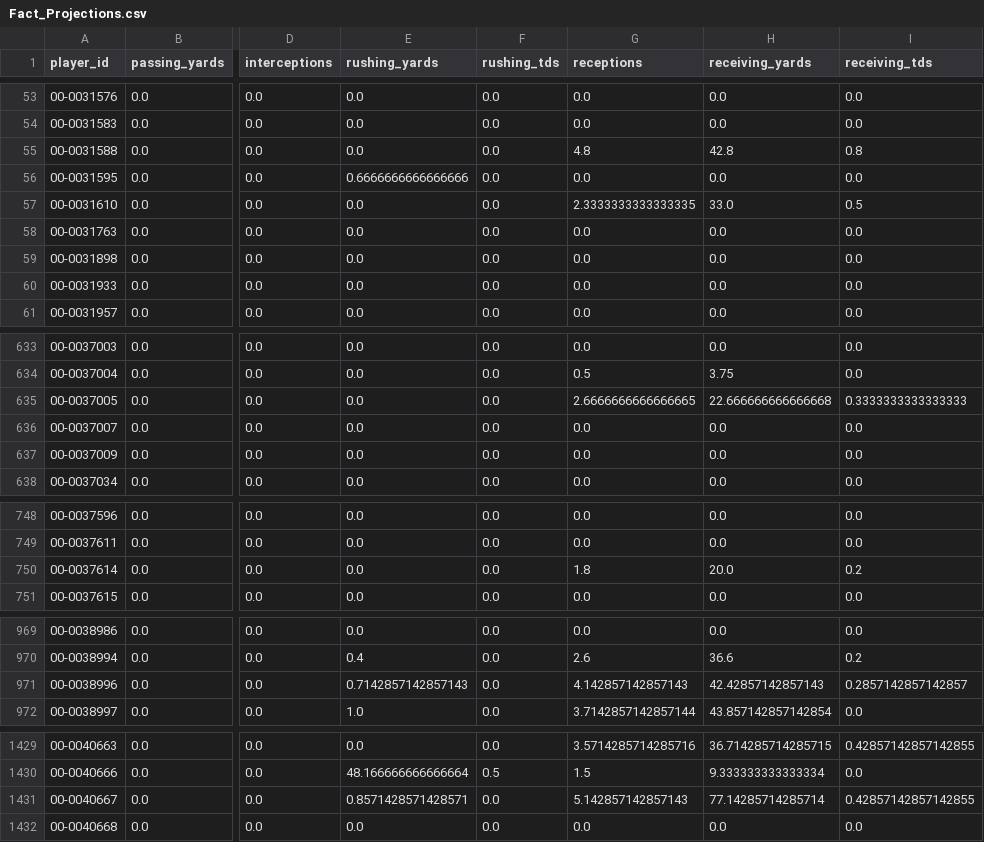
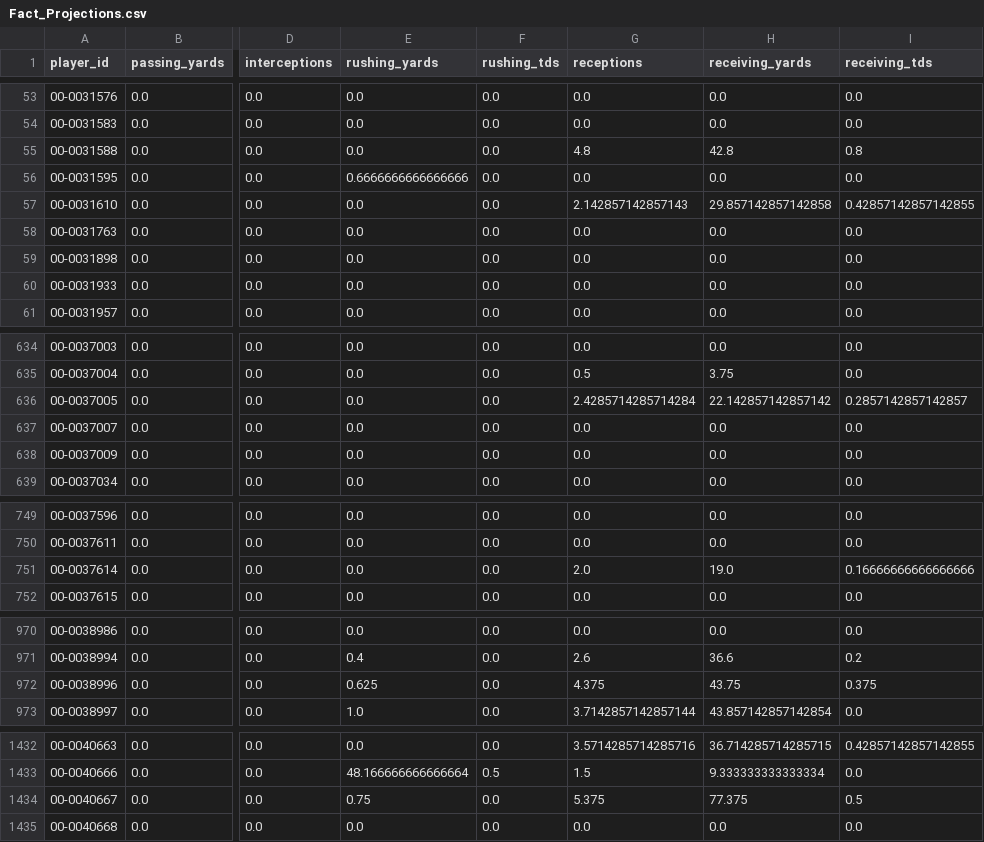
Before and after one commit to jacobbrooksbox15/NFL_STATS_DATA, a CSV file: data/Fact_Projections.csv, drawn as a sheet; only a part is shown, gaps mark what is left out; addresses are those after the commit; the diff covers the shown part only; the diff names each change by its address in the sheet, - before the commit and + after, or states it on an @@ line.

```diff
--- a/data/Fact_Projections.csv
+++ b/data/Fact_Projections.csv
-G57 (receptions): 2.3333333333333335
+G57 (receptions): 2.142857142857143
-H57 (receiving_yards): 33.0
+H57 (receiving_yards): 29.857142857142858
-I57 (receiving_tds): 0.5
+I57 (receiving_tds): 0.42857142857142855
-G636 (receptions): 2.6666666666666665
+G636 (receptions): 2.4285714285714284
-H636 (receiving_yards): 22.666666666666668
+H636 (receiving_yards): 22.142857142857142
-I636 (receiving_tds): 0.3333333333333333
+I636 (receiving_tds): 0.2857142857142857
-G751 (receptions): 1.8
+G751 (receptions): 2.0
-H751 (receiving_yards): 20.0
+H751 (receiving_yards): 19.0
-I751 (receiving_tds): 0.2
+I751 (receiving_tds): 0.16666666666666666
-E972 (rushing_yards): 0.7142857142857143
+E972 (rushing_yards): 0.625
-G972 (receptions): 4.142857142857143
+G972 (receptions): 4.375
-H972 (receiving_yards): 42.42857142857143
+H972 (receiving_yards): 43.75
-I972 (receiving_tds): 0.2857142857142857
+I972 (receiving_tds): 0.375
-E1434 (rushing_yards): 0.8571428571428571
+E1434 (rushing_yards): 0.75
-G1434 (receptions): 5.142857142857143
+G1434 (receptions): 5.375
-H1434 (receiving_yards): 77.14285714285714
+H1434 (receiving_yards): 77.375
-I1434 (receiving_tds): 0.42857142857142855
+I1434 (receiving_tds): 0.5
```
Also changed, not shown: 4 added rows and 58 edited cells elsewhere in this file, data/Dim_Player.csv, data/Dim_Schedule.csv, 1 other file.
